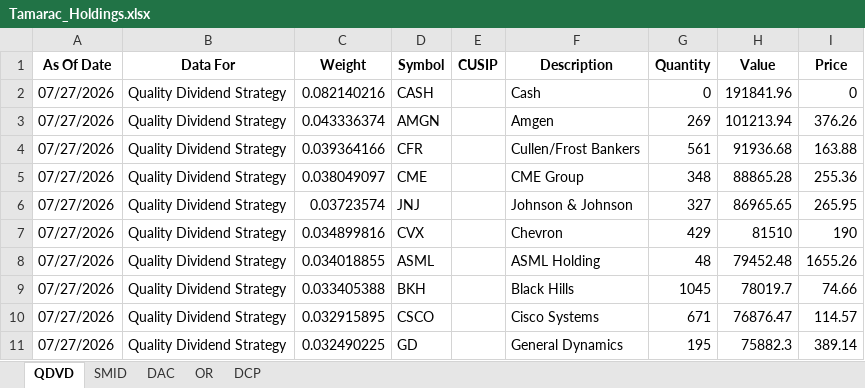
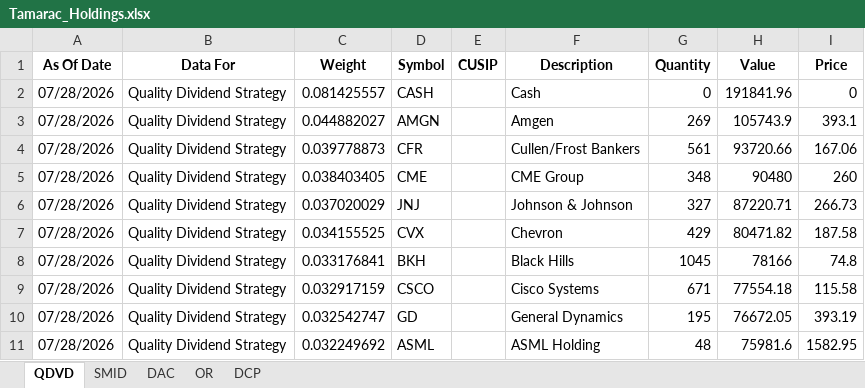
Before and after one commit to ryansadair/mcp-dashboard, an Excel workbook: data/Tamarac_Holdings.xlsx, sheet QDVD, drawn as a sheet; only a part is shown; values as stored, in another font and other column widths than the file's, no borders; removed rows and columns are numbered as before the commit, all else as after; the diff covers the shown part only; the diff names each change by its address in the sheet, - before the commit and + after, or states it on an @@ line.

Commit message:
Auto-update Tamarac holdings 2026-07-29 06:30

```diff
--- a/data/Tamarac_Holdings.xlsx (sheet QDVD)
+++ b/data/Tamarac_Holdings.xlsx (sheet QDVD)
-A2:A7 (As Of Date): 07/27/2026
+A2:A7 (As Of Date): 07/28/2026
-C2 (Weight): 0.082140216
+C2 (Weight): 0.081425557
-C3 (Weight): 0.043336374
+C3 (Weight): 0.044882027
-H3 (Value): 101213.94
+H3 (Value): 105743.9
-I3 (Price): 376.26
+I3 (Price): 393.1
-C4 (Weight): 0.039364166
+C4 (Weight): 0.039778873
-H4 (Value): 91936.68
+H4 (Value): 93720.66
-I4 (Price): 163.88
+I4 (Price): 167.06
-C5 (Weight): 0.038049097
+C5 (Weight): 0.038403405
-H5 (Value): 88865.28
+H5 (Value): 90480
-I5 (Price): 255.36
+I5 (Price): 260
-C6 (Weight): 0.03723574
+C6 (Weight): 0.037020029
-H6 (Value): 86965.65
+H6 (Value): 87220.71
-I6 (Price): 265.95
+I6 (Price): 266.73
-C7 (Weight): 0.034899816
+C7 (Weight): 0.034155525
-H7 (Value): 81510
+H7 (Value): 80471.82
-I7 (Price): 190
+I7 (Price): 187.58
-row 8: 07/27/2026 | Quality Dividend Strategy | 0.034018855 | ASML |  | ASML Holding | 48 | 79452.48 | 1655.26
-A8:A10 (As Of Date): 07/27/2026
+A8:A10 (As Of Date): 07/28/2026
-C8 (Weight): 0.033405388
+C8 (Weight): 0.033176841
-H8 (Value): 78019.7
+H8 (Value): 78166
-I8 (Price): 74.66
+I8 (Price): 74.8
-C9 (Weight): 0.032915895
+C9 (Weight): 0.032917159
-H9 (Value): 76876.47
+H9 (Value): 77554.18
-I9 (Price): 114.57
+I9 (Price): 115.58
-C10 (Weight): 0.032490225
+C10 (Weight): 0.032542747
-H10 (Value): 75882.3
+H10 (Value): 76672.05
-I10 (Price): 389.14
+I10 (Price): 393.19
+row 11: 07/28/2026 | Quality Dividend Strategy | 0.032249692 | ASML |  | ASML Holding | 48 | 75981.6 | 1582.95
```
Also changed, not shown: 6 added rows, 6 removed rows and 88 edited cells elsewhere in this sheet, sheet DAC, sheet OR, sheet DCP, sheet SMID.
